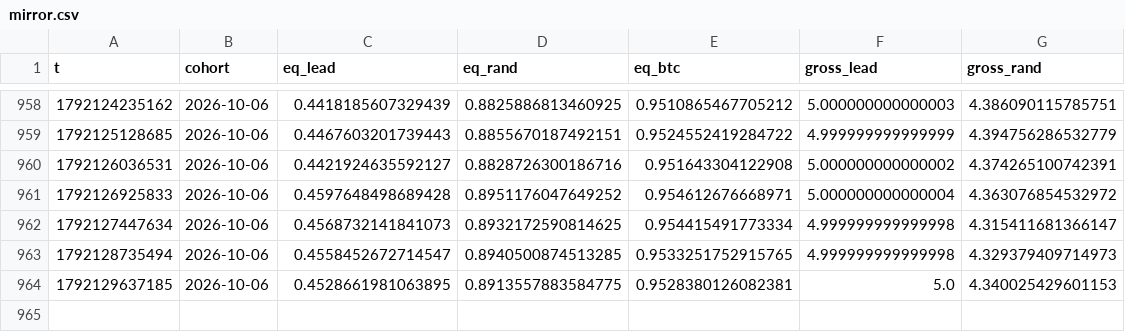
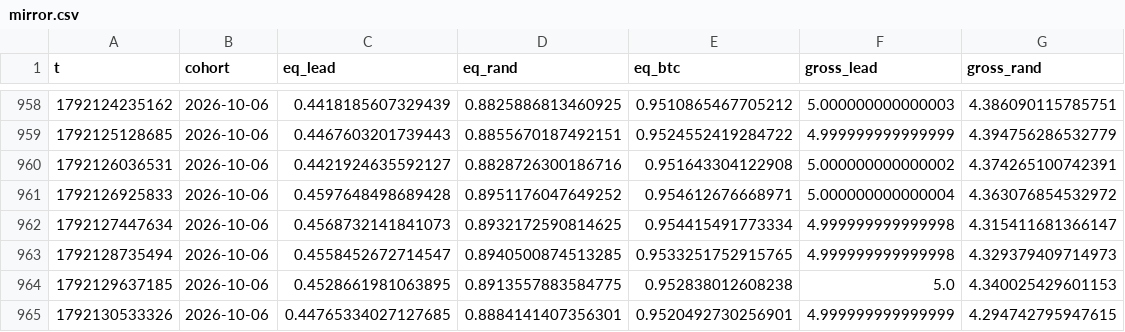
Before and after one commit to ljmacdonald/mempool-omega, a CSV file: state/whales/mirror.csv, drawn as a sheet; only a part is shown, gaps mark what is left out.

```diff
--- a/state/whales/mirror.csv
+++ b/state/whales/mirror.csv
@@ -963,2 +963,3 @@ t,cohort,eq_lead,eq_rand,eq_btc,gross_lead,gross_rand
 1792128735494,2026-10-06,0.4558452672714547,0.8940500874513285,0.9533251752915765,4.999999999999998,4.329379409714973
-1792129637185,2026-10-06,0.4528661981063895,0.8913557883584775,0.9528380126082381,5.0,4.340025429601153
+1792129637185,2026-10-06,0.4528661981063895,0.8913557883584775,0.952838012608238,5.0,4.340025429601153
+1792130533326,2026-10-06,0.44765334027127685,0.8884141407356301,0.9520492730256901,4.999999999999999,4.294742795947615
```
Also changed, not shown: 2 other files.
